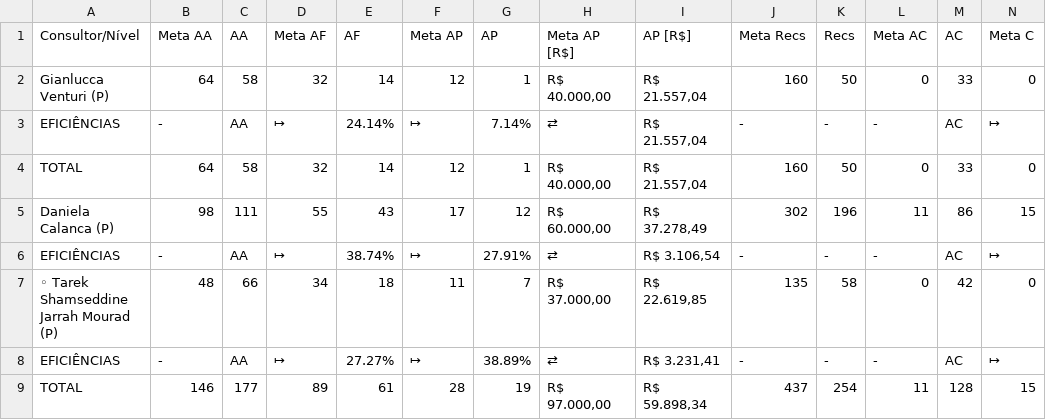
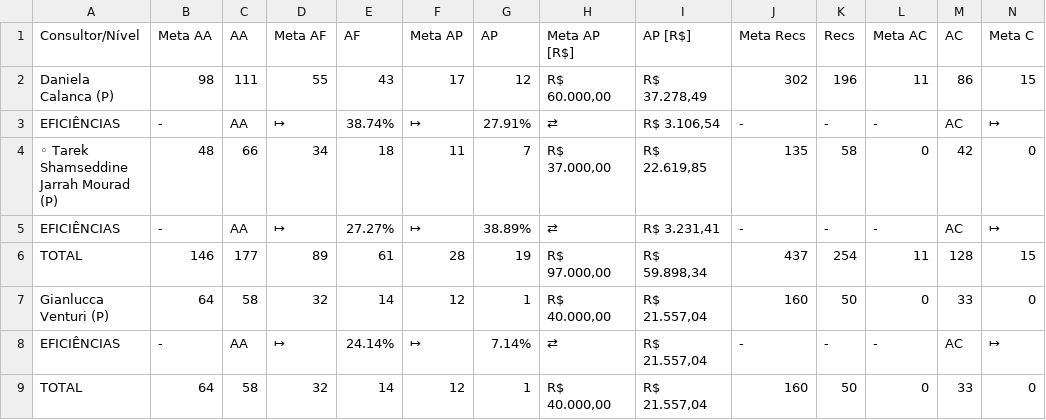
Before and after one commit to officew1goiania/gestaoavista2, a CSV file: dados_extraidos.csv, drawn as a sheet; only a part is shown; removed rows and columns are numbered as before the commit, all else as after; rows hold the shown columns only; the diff names each change by its address in the sheet, - before the commit and + after, or states it on an @@ line.

```diff
--- a/dados_extraidos.csv
+++ b/dados_extraidos.csv
@@ row 5 moved to row 2: Daniela Calanca (P) @@
@@ row 6 moved to row 3: EFICIÊNCIAS @@
+row 4: ◦ Tarek Shamseddine Jarrah Mourad (P) | 48 | 66 | 34 | 18 | 11 | 7 | R$ 37.000,00 | R$ 22.619,85 | 135 | 58 | 0 | 42 | 0
+row 5: EFICIÊNCIAS | - | AA | ↦ | 27.27% | ↦ | 38.89% | ⇄ | R$ 3.231,41 | - | - | - | AC | ↦
+row 6: TOTAL | 146 | 177 | 89 | 61 | 28 | 19 | R$ 97.000,00 | R$ 59.898,34 | 437 | 254 | 11 | 128 | 15
-row 7: ◦ Tarek Shamseddine Jarrah Mourad (P) | 48 | 66 | 34 | 18 | 11 | 7 | R$ 37.000,00 | R$ 22.619,85 | 135 | 58 | 0 | 42 | 0
-row 8: EFICIÊNCIAS | - | AA | ↦ | 27.27% | ↦ | 38.89% | ⇄ | R$ 3.231,41 | - | - | - | AC | ↦
-row 9: TOTAL | 146 | 177 | 89 | 61 | 28 | 19 | R$ 97.000,00 | R$ 59.898,34 | 437 | 254 | 11 | 128 | 15
```
Also changed, not shown: dados_semana.csv, ranking_muapd.csv, 1 other file.
